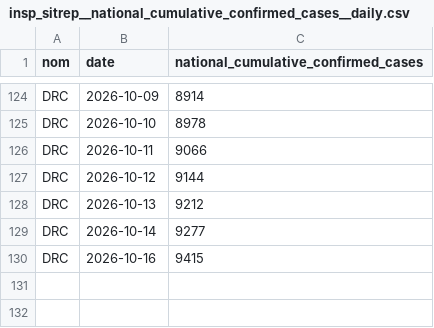
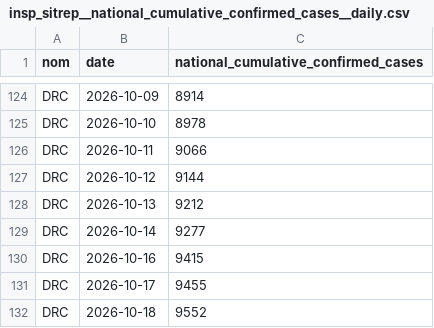
Before and after one commit to INRB-UMIE/BDBV2026-Data, a CSV file: data/insp_sitrep/processed/insp_sitrep__national_cumulative_confirmed_cases__daily.csv, drawn as a sheet; only a part is shown, gaps mark what is left out; the diff names each change by its address in the sheet, - before the commit and + after, or states it on an @@ line.

```diff
--- a/data/insp_sitrep/processed/insp_sitrep__national_cumulative_confirmed_cases__daily.csv
+++ b/data/insp_sitrep/processed/insp_sitrep__national_cumulative_confirmed_cases__daily.csv
+row 131: DRC | 2026-10-17 | 9455
+row 132: DRC | 2026-10-18 | 9552
```
Also changed, not shown: data/insp_sitrep/processed/insp_sitrep__national_cumulative_confirmed_deaths__daily.csv, data/insp_sitrep/processed/insp_sitrep__national_cumulative_recovered_cases__daily.csv, 15 other files.
